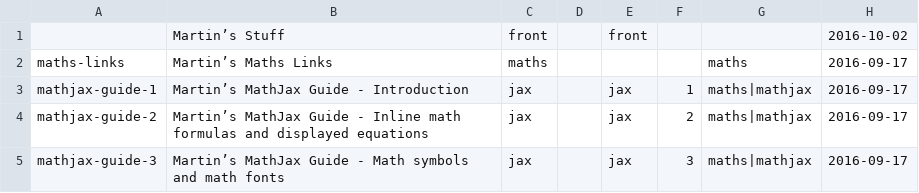
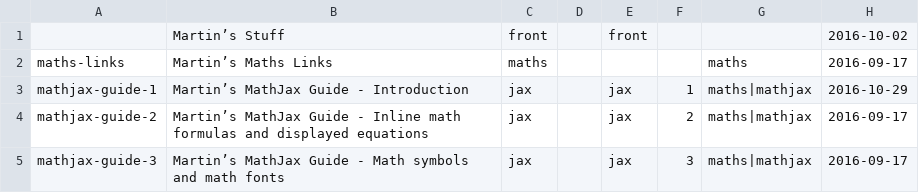
Before and after one commit to martinkeefe/martinkeefe.com-old, a CSV file: public/data/index.csv, drawn as a sheet; only a part is shown.

```diff
--- a/public/data/index.csv
+++ b/public/data/index.csv
@@ -2,3 +2,3 @@
 maths-links;Martin’s Maths Links;maths;;;;maths;2016-09-17
-mathjax-guide-1;Martin’s MathJax Guide - Introduction;jax;;jax;1;maths|mathjax;2016-09-17
+mathjax-guide-1;Martin’s MathJax Guide - Introduction;jax;;jax;1;maths|mathjax;2016-10-29
 mathjax-guide-2;Martin’s MathJax Guide - Inline math formulas and displayed equations;jax;;jax;2;maths|mathjax;2016-09-17
```
Also changed, not shown: 14 other files.
